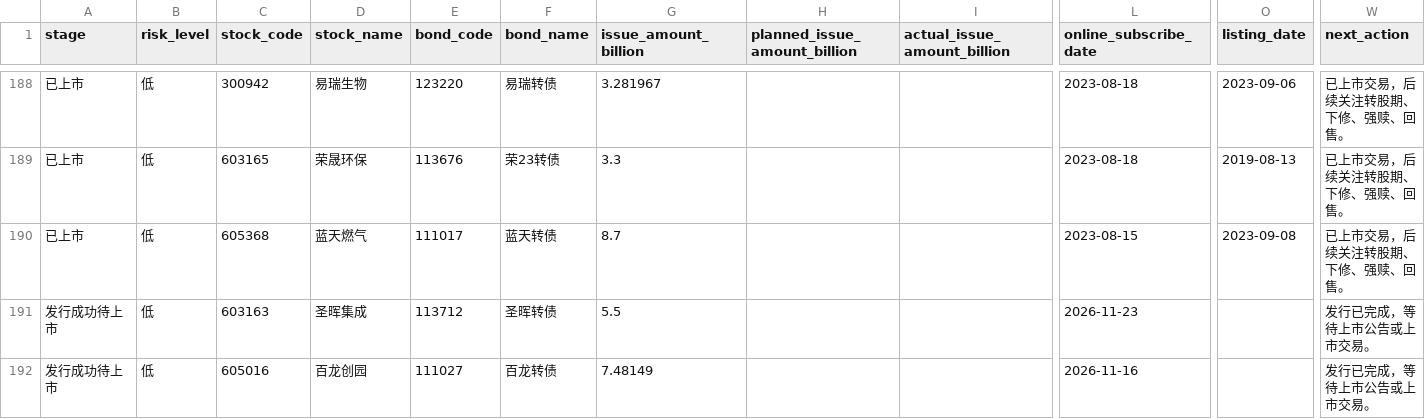
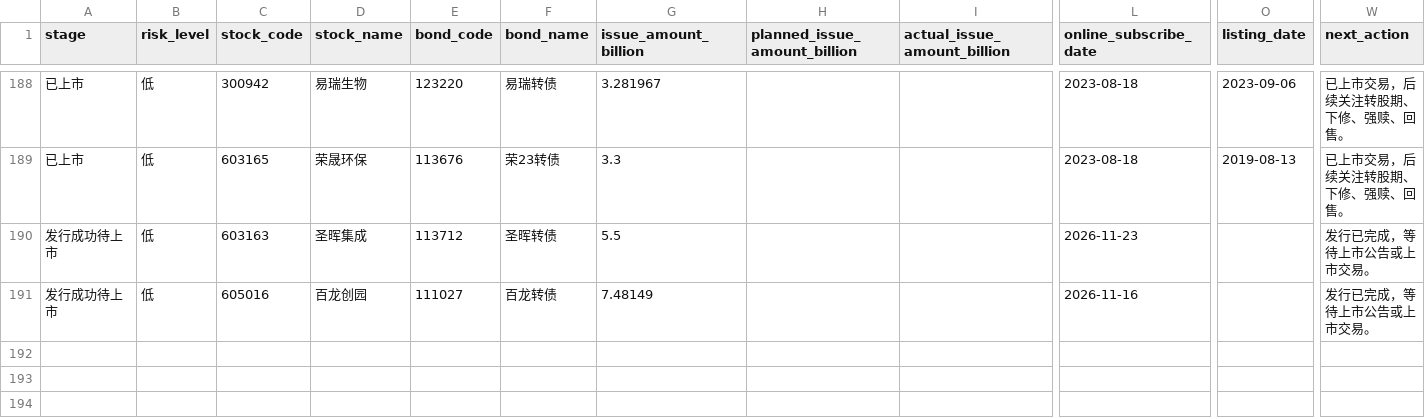
Before and after one commit to Flying-Cabbage/kzzsg, a CSV file: docs/data/convertibles.csv, drawn as a sheet; only a part is shown, gaps mark what is left out; rows hold the shown columns only; the diff names each change by its address in the sheet, - before the commit and + after, or states it on an @@ line.

```diff
--- a/docs/data/convertibles.csv
+++ b/docs/data/convertibles.csv
-row 190: 已上市 | 低 | 605368 | 蓝天燃气 | 111017 | 蓝天转债 | 8.7 |  |  | 2023-08-15 | 2023-09-08 | 已上市交易，后续关注转股期、下修、强赎、回售。
```
Also changed, not shown: 3 other files.
